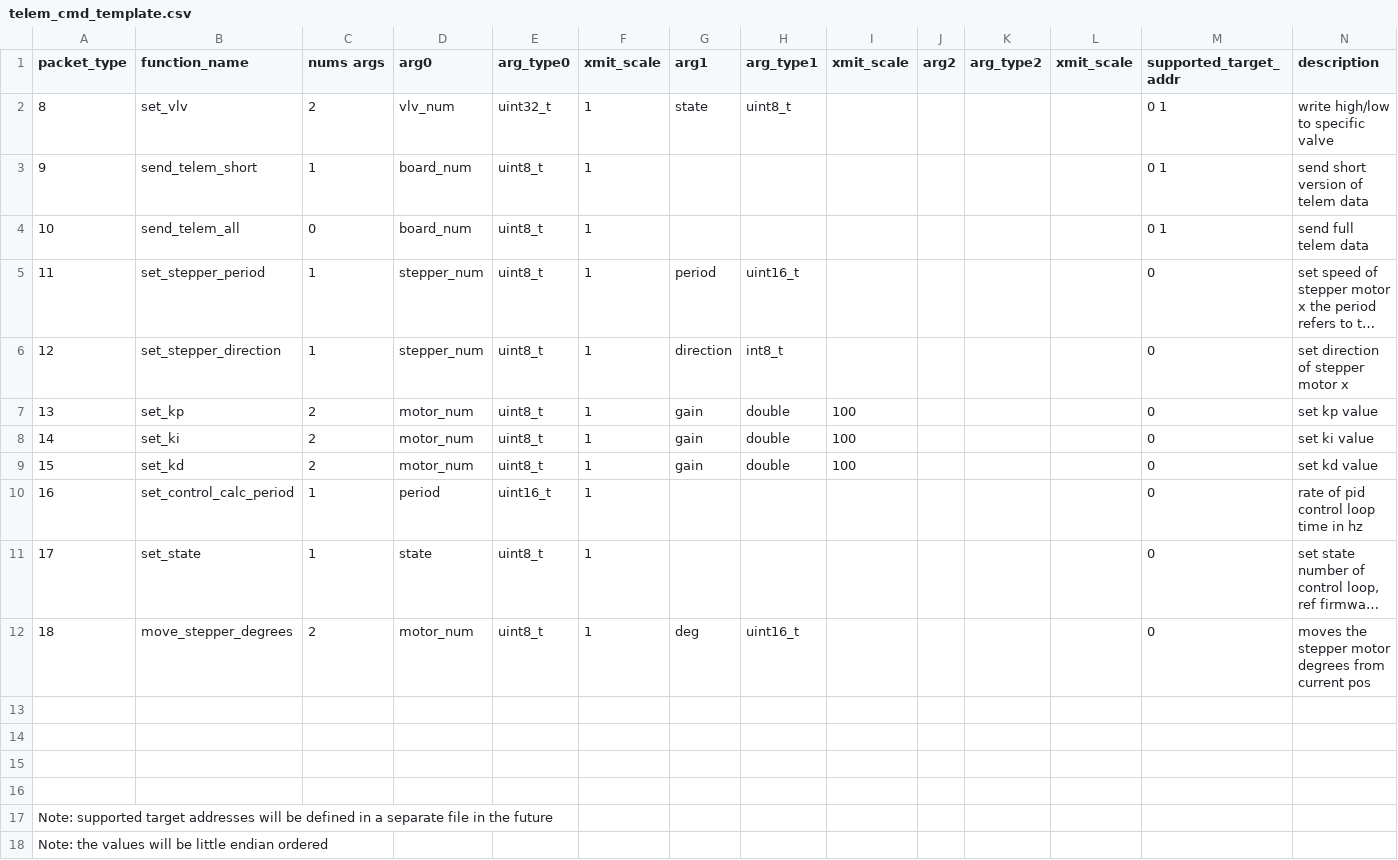
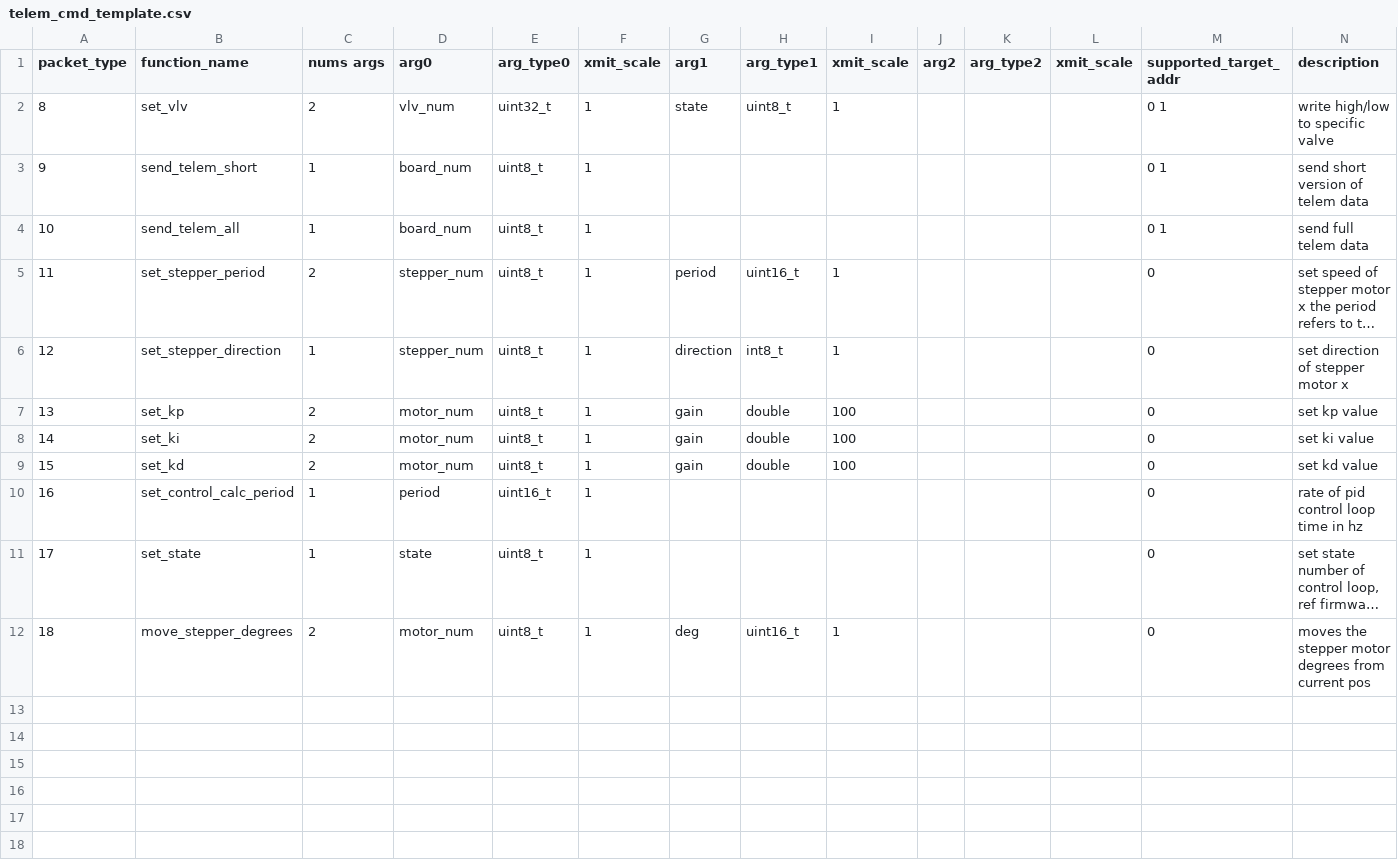
Before and after one commit to nkalan/MASA-firmware-libraries, a CSV file: SerialComms/python/telem_cmd_template.csv, drawn as a sheet; long unchanged cells end in …; the diff names each change by its address in the sheet, - before the commit and + after, or states it on an @@ line.

```diff
--- a/SerialComms/python/telem_cmd_template.csv
+++ b/SerialComms/python/telem_cmd_template.csv
-I2 (xmit_scale): (empty)
+I2 (xmit_scale): 1
-C4 (nums args): 0
+C4 (nums args): 1
-C5 (nums args): 1
+C5 (nums args): 2
-I5:I6 (xmit_scale): (empty)
+I5:I6 (xmit_scale): 1
-I12 (xmit_scale): (empty)
+I12 (xmit_scale): 1
-row 13: (empty)
-row 14: (empty)
-row 15: (empty)
-row 16: (empty)
-row 17: Note: supported target addresses will be defined in a separate file in the future
-row 18: Note: the values will be little endian ordered
```
Also changed, not shown: 10 other files.
